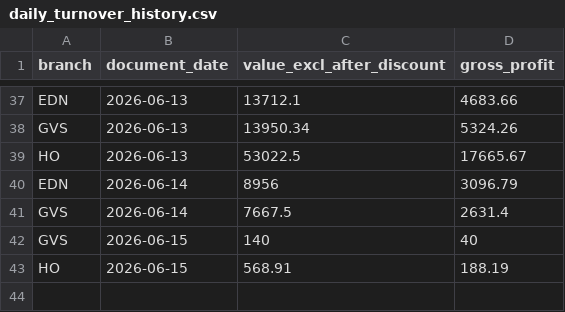
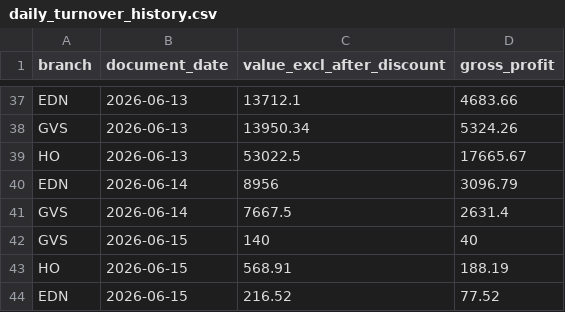
Before and after one commit to clawdbot12345-ux/onelife-dashboard, a CSV file: data/omni/daily_turnover_history.csv, drawn as a sheet; only a part is shown, gaps mark what is left out.

Commit message:
codex-bridge: omni daily sync

```diff
--- a/data/omni/daily_turnover_history.csv
+++ b/data/omni/daily_turnover_history.csv
@@ -43 +43,2 @@ GVS,2026-06-15,140,40
 HO,2026-06-15,568.91,188.19
+EDN,2026-06-15,216.52,77.52
```
Also changed, not shown: 10 other files.
